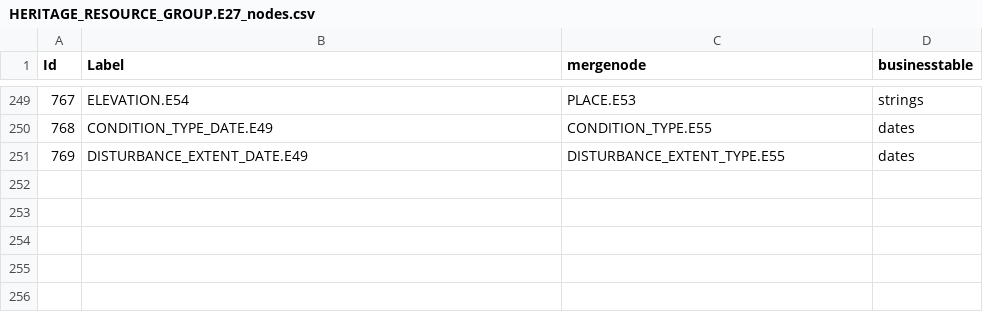
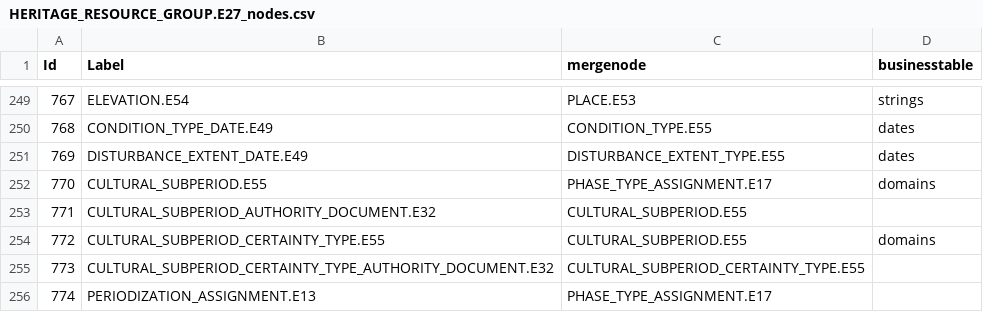
Before and after one commit to eamena-oxford/YHMP, a CSV file: eamena/source_data/resource_graphs/HERITAGE_RESOURCE_GROUP.E27_nodes.csv, drawn as a sheet; only a part is shown, gaps mark what is left out.

Commit message:
Added cultural sub-period and period_assignment to graph. Updated form

```diff
--- a/eamena/source_data/resource_graphs/HERITAGE_RESOURCE_GROUP.E27_nodes.csv
+++ b/eamena/source_data/resource_graphs/HERITAGE_RESOURCE_GROUP.E27_nodes.csv
@@ -251 +251,6 @@ Id,Label,mergenode,businesstable
 769,DISTURBANCE_EXTENT_DATE.E49,DISTURBANCE_EXTENT_TYPE.E55,dates
+770,CULTURAL_SUBPERIOD.E55,PHASE_TYPE_ASSIGNMENT.E17,domains
+771,CULTURAL_SUBPERIOD_AUTHORITY_DOCUMENT.E32,CULTURAL_SUBPERIOD.E55,
+772,CULTURAL_SUBPERIOD_CERTAINTY_TYPE.E55,CULTURAL_SUBPERIOD.E55,domains
+773,CULTURAL_SUBPERIOD_CERTAINTY_TYPE_AUTHORITY_DOCUMENT.E32,CULTURAL_SUBPERIOD_CERTAINTY_TYPE.E55,
+774,PERIODIZATION_ASSIGNMENT.E13,PHASE_TYPE_ASSIGNMENT.E17,
```
Also changed, not shown: eamena/source_data/concepts/authority_files/ENTITY_TYPE_X_ADOC.csv, eamena/source_data/resource_graphs/HERITAGE_RESOURCE_GROUP.E27_edges.csv, 5 other files.
